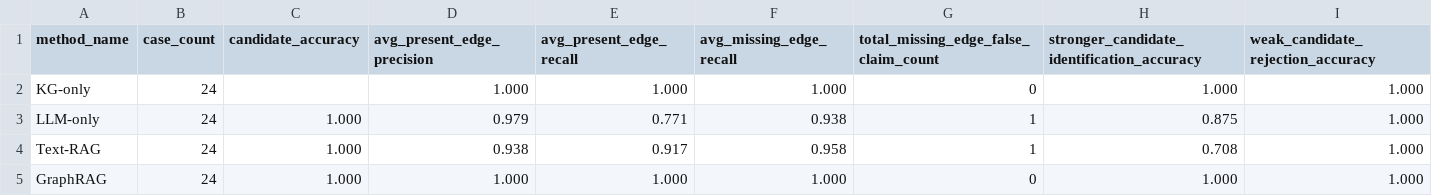
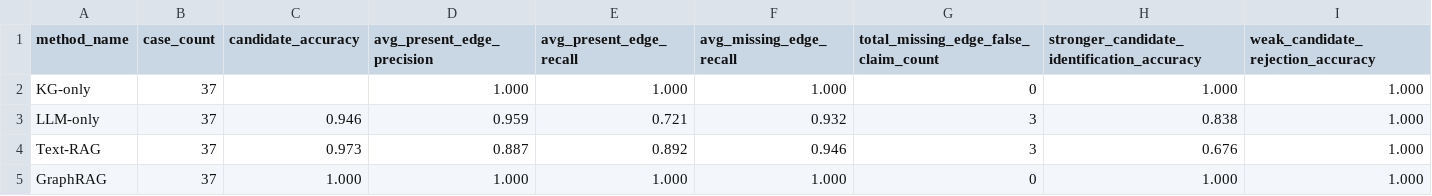
Before and after one commit to ChanduBlaze/Failure-Conditioned-GraphRAG-Prototype-for-EpiGraph, a CSV file: evals/results/hard_pilot_summary.csv, drawn as a sheet.

```diff
--- a/evals/results/hard_pilot_summary.csv
+++ b/evals/results/hard_pilot_summary.csv
@@ -1,5 +1,5 @@
 method_name,case_count,candidate_accuracy,avg_present_edge_precision,avg_present_edge_recall,avg_missing_edge_recall,total_missing_edge_false_claim_count,stronger_candidate_identification_accuracy,weak_candidate_rejection_accuracy
-KG-only,24,,1.000,1.000,1.000,0,1.000,1.000
-LLM-only,24,1.000,0.979,0.771,0.938,1,0.875,1.000
-Text-RAG,24,1.000,0.938,0.917,0.958,1,0.708,1.000
-GraphRAG,24,1.000,1.000,1.000,1.000,0,1.000,1.000
+KG-only,37,,1.000,1.000,1.000,0,1.000,1.000
+LLM-only,37,0.946,0.959,0.721,0.932,3,0.838,1.000
+Text-RAG,37,0.973,0.887,0.892,0.946,3,0.676,1.000
+GraphRAG,37,1.000,1.000,1.000,1.000,0,1.000,1.000
```
Also changed, not shown: evals/results/hard_pilot_results.csv, 7 other files.
